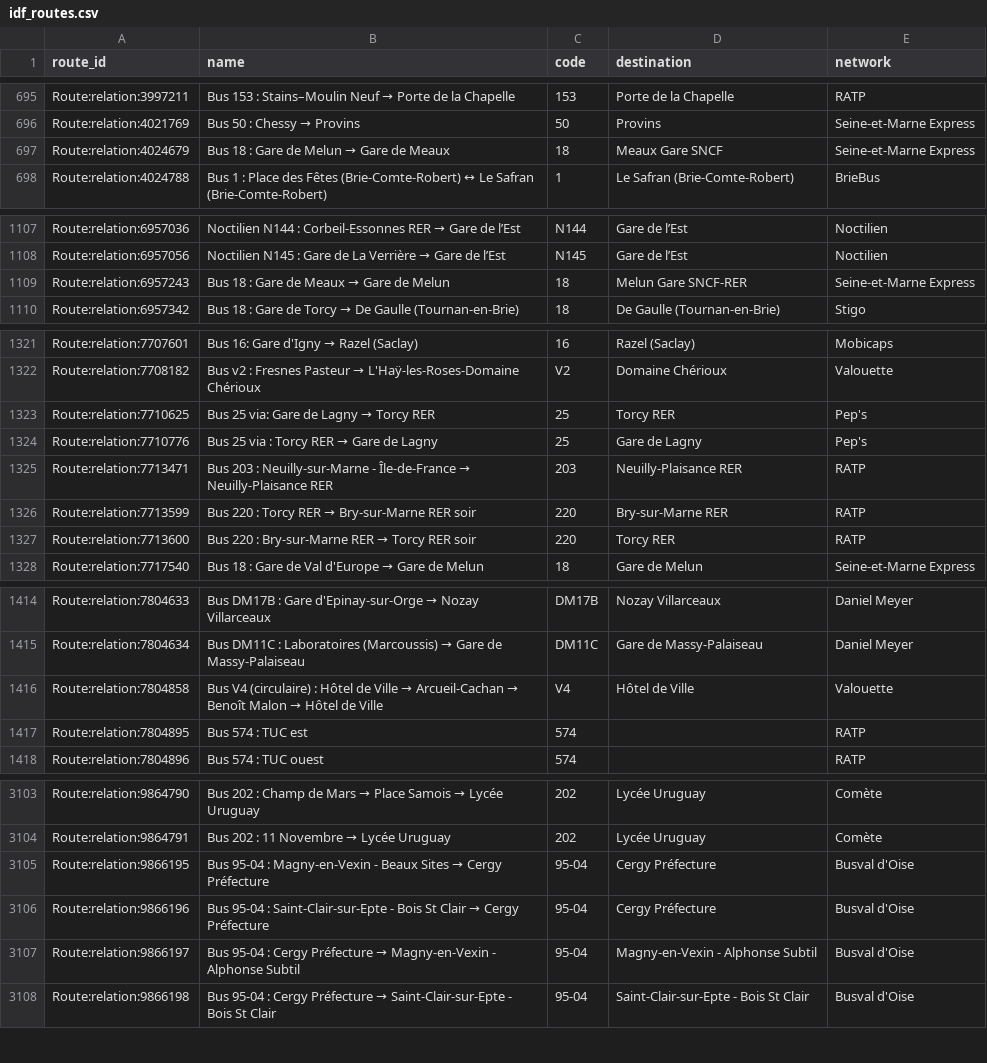
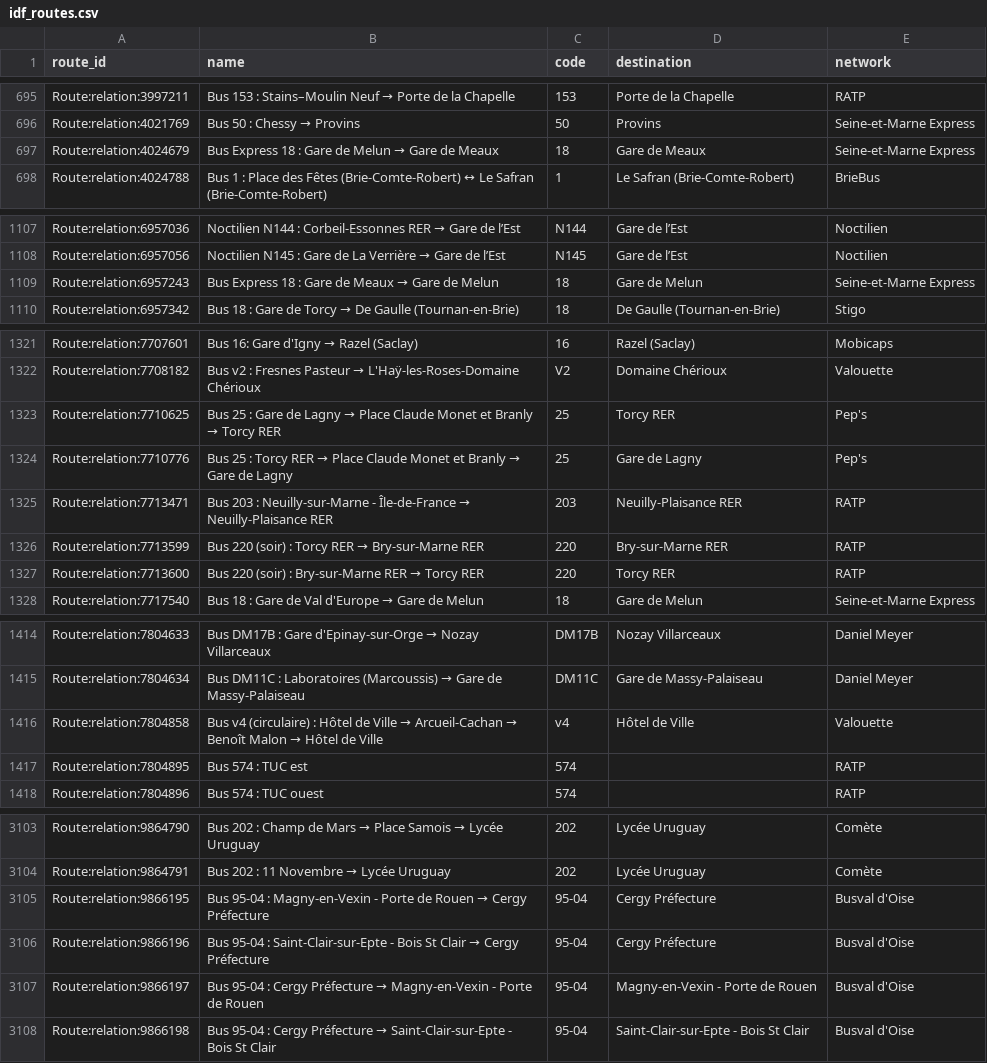
Before and after one commit to Jungle-Bus/ref-fr-STIF, a CSV file: data/idf_routes.csv, drawn as a sheet; only a part is shown, gaps mark what is left out; the diff covers the shown part only.

```diff
--- a/data/idf_routes.csv
+++ b/data/idf_routes.csv
@@ -696,3 +696,3 @@ Route:relation:3997211,Bus 153 : Stains–Moulin Neuf → Porte de la Chapelle,1
 Route:relation:4021769,Bus 50 : Chessy → Provins,50,Provins,Seine-et-Marne Express
-Route:relation:4024679,Bus 18 : Gare de Melun → Gare de Meaux,18,Meaux Gare SNCF,Seine-et-Marne Express
+Route:relation:4024679,Bus Express 18 : Gare de Melun → Gare de Meaux,18,Gare de Meaux,Seine-et-Marne Express
 Route:relation:4024788,Bus 1 : Place des Fêtes (Brie-Comte-Robert) ↔ Le Safran (Brie-Comte-Robert),1,Le Safran (Brie-Comte-Robert),BrieBus
@@ -1108,3 +1108,3 @@ Route:relation:6957036,Noctilien N144 : Corbeil-Essonnes RER → Gare de l’Est
 Route:relation:6957056,Noctilien N145 : Gare de La Verrière → Gare de l’Est,N145,Gare de l’Est,Noctilien
-Route:relation:6957243,Bus 18 : Gare de Meaux → Gare de Melun,18,Melun Gare SNCF-RER,Seine-et-Marne Express
+Route:relation:6957243,Bus Express 18 : Gare de Meaux → Gare de Melun,18,Gare de Melun,Seine-et-Marne Express
 Route:relation:6957342,Bus 18 : Gare de Torcy → De Gaulle (Tournan-en-Brie),18,De Gaulle (Tournan-en-Brie),Stigo
@@ -1322,7 +1322,7 @@ Route:relation:7707601,Bus 16: Gare d'Igny → Razel (Saclay),16,Razel (Saclay),
 Route:relation:7708182,Bus v2 : Fresnes Pasteur → L'Haÿ-les-Roses-Domaine Chérioux,V2,Domaine Chérioux,Valouette
-Route:relation:7710625,Bus 25 via: Gare de Lagny → Torcy RER,25,Torcy RER,Pep's
-Route:relation:7710776,Bus 25 via : Torcy RER → Gare de Lagny,25,Gare de Lagny,Pep's
+Route:relation:7710625,Bus 25 : Gare de Lagny → Place Claude Monet et Branly → Torcy RER,25,Torcy RER,Pep's
+Route:relation:7710776,Bus 25 : Torcy RER → Place Claude Monet et Branly → Gare de Lagny,25,Gare de Lagny,Pep's
 Route:relation:7713471,Bus 203 : Neuilly-sur-Marne - Île-de-France → Neuilly-Plaisance RER,203,Neuilly-Plaisance RER,RATP
-Route:relation:7713599,Bus 220 : Torcy RER → Bry-sur-Marne RER soir,220,Bry-sur-Marne RER,RATP
-Route:relation:7713600,Bus 220 : Bry-sur-Marne RER → Torcy RER soir,220,Torcy RER,RATP
+Route:relation:7713599,Bus 220 (soir) : Torcy RER → Bry-sur-Marne RER,220,Bry-sur-Marne RER,RATP
+Route:relation:7713600,Bus 220 (soir) : Bry-sur-Marne RER → Torcy RER,220,Torcy RER,RATP
 Route:relation:7717540,Bus 18 : Gare de Val d'Europe → Gare de Melun,18,Gare de Melun,Seine-et-Marne Express
@@ -1415,3 +1415,3 @@ Route:relation:7804633,Bus DM17B : Gare d'Epinay-sur-Orge → Nozay Villarceaux,
 Route:relation:7804634,Bus DM11C : Laboratoires (Marcoussis) → Gare de Massy-Palaiseau,DM11C,Gare de Massy-Palaiseau,Daniel Meyer
-Route:relation:7804858,Bus V4 (circulaire) : Hôtel de Ville → Arcueil-Cachan → Benoît Malon → Hôtel de Ville,V4,Hôtel de Ville,Valouette
+Route:relation:7804858,Bus v4 (circulaire) : Hôtel de Ville → Arcueil-Cachan → Benoît Malon → Hôtel de Ville,v4,Hôtel de Ville,Valouette
 Route:relation:7804895,Bus 574 : TUC est,574,,RATP
@@ -3104,5 +3104,5 @@ Route:relation:9864790,Bus 202 : Champ de Mars → Place Samois → Lycée Urugu
 Route:relation:9864791,Bus 202 : 11 Novembre → Lycée Uruguay,202,Lycée Uruguay,Comète
-Route:relation:9866195,Bus 95-04 : Magny-en-Vexin - Beaux Sites → Cergy Préfecture,95-04,Cergy Préfecture,Busval d'Oise
+Route:relation:9866195,Bus 95-04 : Magny-en-Vexin - Porte de Rouen → Cergy Préfecture,95-04,Cergy Préfecture,Busval d'Oise
 Route:relation:9866196,Bus 95-04 : Saint-Clair-sur-Epte - Bois St Clair → Cergy Préfecture,95-04,Cergy Préfecture,Busval d'Oise
-Route:relation:9866197,Bus 95-04 : Cergy Préfecture → Magny-en-Vexin - Alphonse Subtil,95-04,Magny-en-Vexin - Alphonse Subtil,Busval d'Oise
+Route:relation:9866197,Bus 95-04 : Cergy Préfecture → Magny-en-Vexin - Porte de Rouen,95-04,Magny-en-Vexin - Porte de Rouen,Busval d'Oise
 Route:relation:9866198,Bus 95-04 : Cergy Préfecture → Saint-Clair-sur-Epte - Bois St Clair,95-04,Saint-Clair-sur-Epte - Bois St Clair,Busval d'Oise
```
Also changed, not shown: 6 edited cells elsewhere in this file, data/lignes.csv, data/opendata_lines_with_osm_id.csv, 5 other files.
